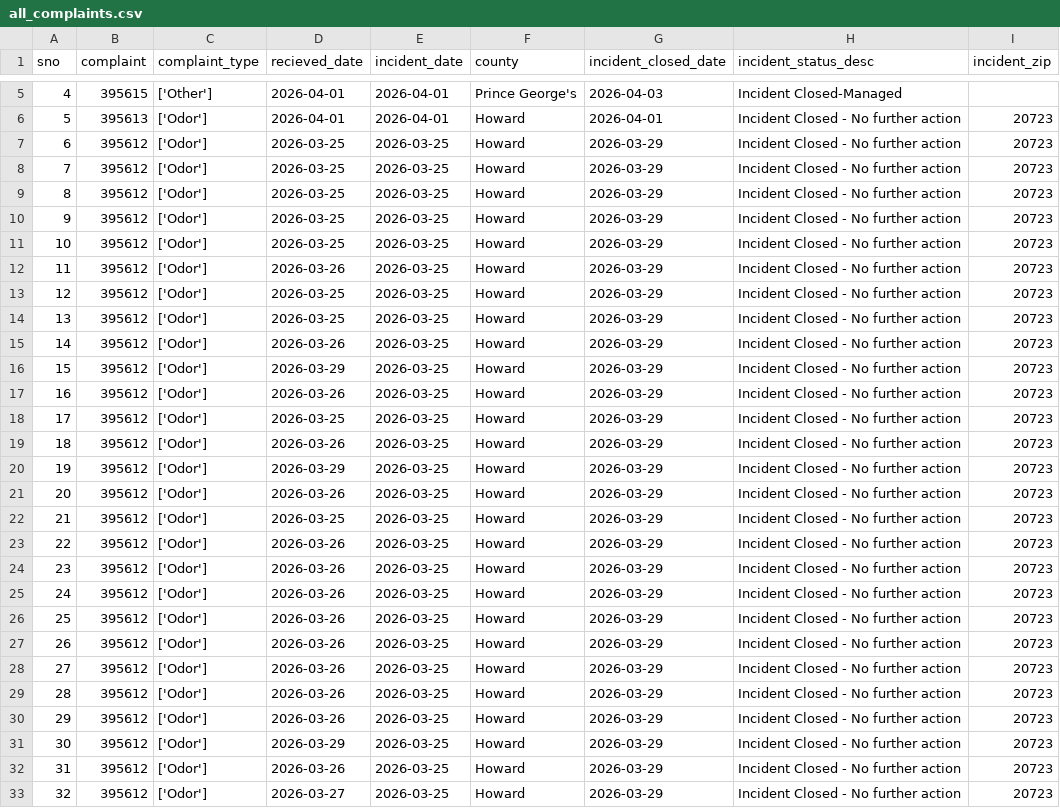
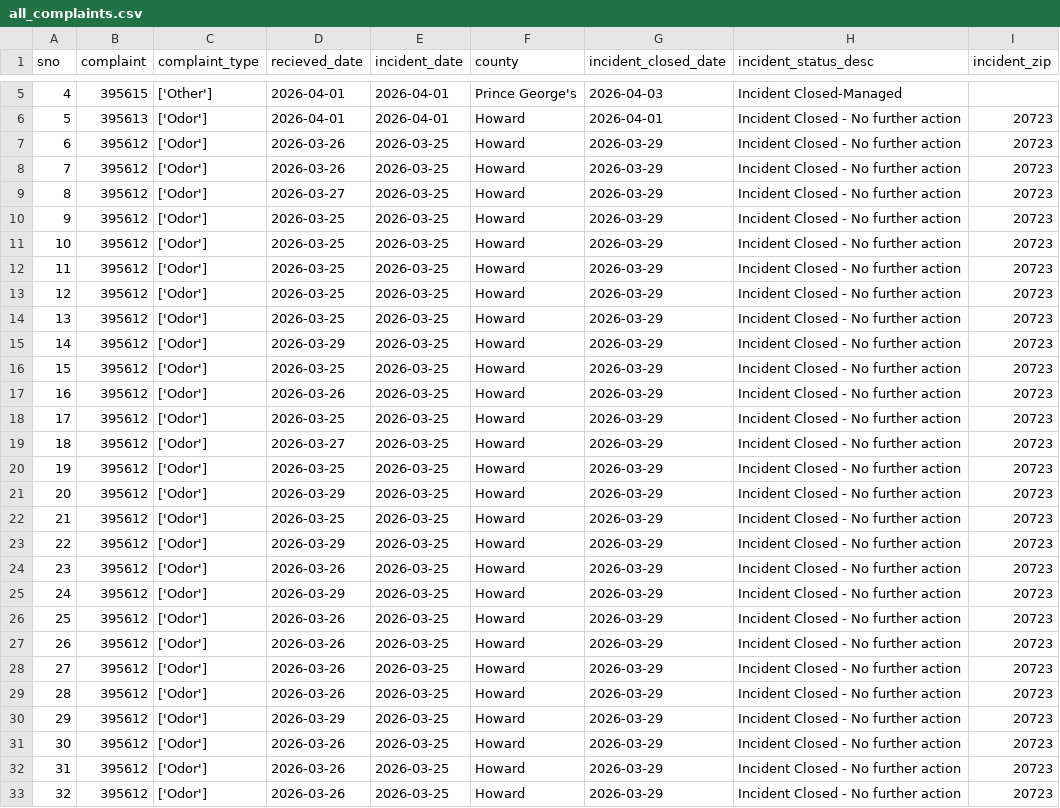
Before and after one commit to johnfcampbell/nicar24pipeline, a CSV file: exported_data/all_complaints.csv, drawn as a sheet; only a part is shown, gaps mark what is left out; the diff covers the shown part only.

Commit message:
Automated commit from GitHub Actions

```diff
--- a/exported_data/all_complaints.csv
+++ b/exported_data/all_complaints.csv
@@ -6,21 +6,21 @@ sno,complaint,complaint_type,recieved_date,incident_date,county,incident_closed_
 5,395613,['Odor'],2026-04-01,2026-04-01,Howard,2026-04-01,Incident Closed - No further action,20723
-6,395612,['Odor'],2026-03-25,2026-03-25,Howard,2026-03-29,Incident Closed - No further action,20723
-7,395612,['Odor'],2026-03-25,2026-03-25,Howard,2026-03-29,Incident Closed - No further action,20723
-8,395612,['Odor'],2026-03-25,2026-03-25,Howard,2026-03-29,Incident Closed - No further action,20723
+6,395612,['Odor'],2026-03-26,2026-03-25,Howard,2026-03-29,Incident Closed - No further action,20723
+7,395612,['Odor'],2026-03-26,2026-03-25,Howard,2026-03-29,Incident Closed - No further action,20723
+8,395612,['Odor'],2026-03-27,2026-03-25,Howard,2026-03-29,Incident Closed - No further action,20723
 9,395612,['Odor'],2026-03-25,2026-03-25,Howard,2026-03-29,Incident Closed - No further action,20723
 10,395612,['Odor'],2026-03-25,2026-03-25,Howard,2026-03-29,Incident Closed - No further action,20723
-11,395612,['Odor'],2026-03-26,2026-03-25,Howard,2026-03-29,Incident Closed - No further action,20723
+11,395612,['Odor'],2026-03-25,2026-03-25,Howard,2026-03-29,Incident Closed - No further action,20723
 12,395612,['Odor'],2026-03-25,2026-03-25,Howard,2026-03-29,Incident Closed - No further action,20723
 13,395612,['Odor'],2026-03-25,2026-03-25,Howard,2026-03-29,Incident Closed - No further action,20723
-14,395612,['Odor'],2026-03-26,2026-03-25,Howard,2026-03-29,Incident Closed - No further action,20723
-15,395612,['Odor'],2026-03-29,2026-03-25,Howard,2026-03-29,Incident Closed - No further action,20723
+14,395612,['Odor'],2026-03-29,2026-03-25,Howard,2026-03-29,Incident Closed - No further action,20723
+15,395612,['Odor'],2026-03-25,2026-03-25,Howard,2026-03-29,Incident Closed - No further action,20723
 16,395612,['Odor'],2026-03-26,2026-03-25,Howard,2026-03-29,Incident Closed - No further action,20723
 17,395612,['Odor'],2026-03-25,2026-03-25,Howard,2026-03-29,Incident Closed - No further action,20723
-18,395612,['Odor'],2026-03-26,2026-03-25,Howard,2026-03-29,Incident Closed - No further action,20723
-19,395612,['Odor'],2026-03-29,2026-03-25,Howard,2026-03-29,Incident Closed - No further action,20723
-20,395612,['Odor'],2026-03-26,2026-03-25,Howard,2026-03-29,Incident Closed - No further action,20723
+18,395612,['Odor'],2026-03-27,2026-03-25,Howard,2026-03-29,Incident Closed - No further action,20723
+19,395612,['Odor'],2026-03-25,2026-03-25,Howard,2026-03-29,Incident Closed - No further action,20723
+20,395612,['Odor'],2026-03-29,2026-03-25,Howard,2026-03-29,Incident Closed - No further action,20723
 21,395612,['Odor'],2026-03-25,2026-03-25,Howard,2026-03-29,Incident Closed - No further action,20723
-22,395612,['Odor'],2026-03-26,2026-03-25,Howard,2026-03-29,Incident Closed - No further action,20723
+22,395612,['Odor'],2026-03-29,2026-03-25,Howard,2026-03-29,Incident Closed - No further action,20723
 23,395612,['Odor'],2026-03-26,2026-03-25,Howard,2026-03-29,Incident Closed - No further action,20723
-24,395612,['Odor'],2026-03-26,2026-03-25,Howard,2026-03-29,Incident Closed - No further action,20723
+24,395612,['Odor'],2026-03-29,2026-03-25,Howard,2026-03-29,Incident Closed - No further action,20723
 25,395612,['Odor'],2026-03-26,2026-03-25,Howard,2026-03-29,Incident Closed - No further action,20723
@@ -29,5 +29,5 @@ sno,complaint,complaint_type,recieved_date,incident_date,county,incident_closed_
 28,395612,['Odor'],2026-03-26,2026-03-25,Howard,2026-03-29,Incident Closed - No further action,20723
-29,395612,['Odor'],2026-03-26,2026-03-25,Howard,2026-03-29,Incident Closed - No further action,20723
-30,395612,['Odor'],2026-03-29,2026-03-25,Howard,2026-03-29,Incident Closed - No further action,20723
+29,395612,['Odor'],2026-03-29,2026-03-25,Howard,2026-03-29,Incident Closed - No further action,20723
+30,395612,['Odor'],2026-03-26,2026-03-25,Howard,2026-03-29,Incident Closed - No further action,20723
 31,395612,['Odor'],2026-03-26,2026-03-25,Howard,2026-03-29,Incident Closed - No further action,20723
-32,395612,['Odor'],2026-03-27,2026-03-25,Howard,2026-03-29,Incident Closed - No further action,20723
+32,395612,['Odor'],2026-03-26,2026-03-25,Howard,2026-03-29,Incident Closed - No further action,20723
```
Also changed, not shown: 9 edited cells elsewhere in this file.
